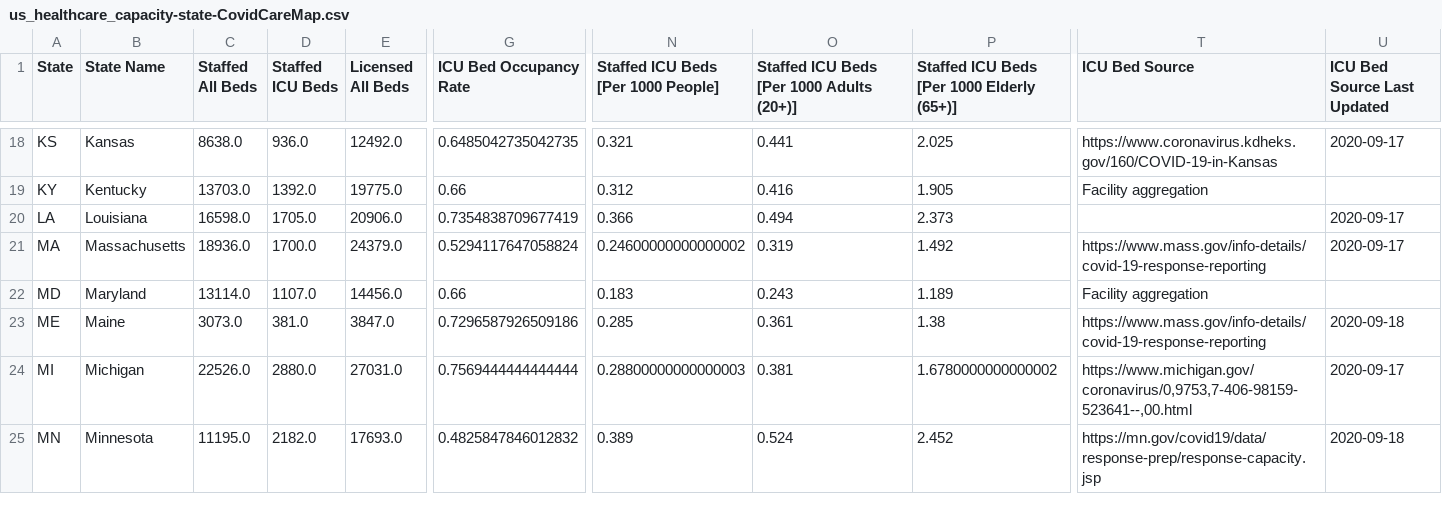
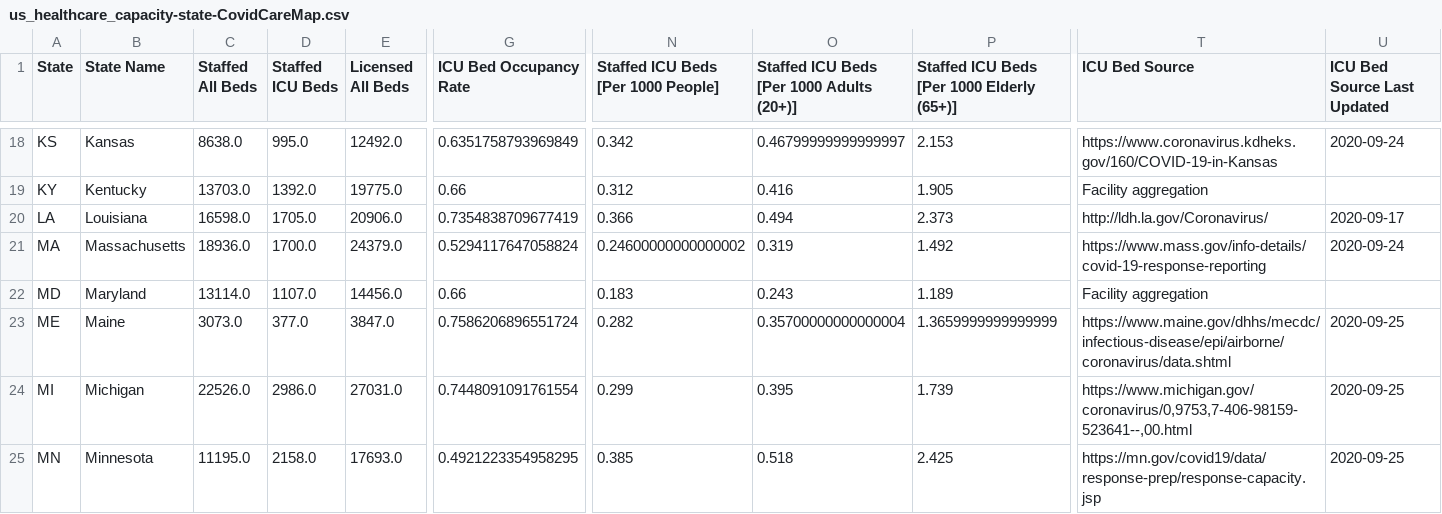
Before and after one commit to covidcaremap/covid19-healthsystemcapacity, a CSV file: data/published/us_healthcare_capacity-state-CovidCareMap.csv, drawn as a sheet; only a part is shown, gaps mark what is left out; the diff covers the shown part only; the diff names each change by its address in the sheet, - before the commit and + after, or states it on an @@ line.

```diff
--- a/data/published/us_healthcare_capacity-state-CovidCareMap.csv
+++ b/data/published/us_healthcare_capacity-state-CovidCareMap.csv
-D18 (Staffed ICU Beds): 936.0
+D18 (Staffed ICU Beds): 995.0
-G18 (ICU Bed Occupancy Rate): 0.6485042735042735
+G18 (ICU Bed Occupancy Rate): 0.6351758793969849
-N18: 0.321
+N18: 0.342
-O18: 0.441
+O18: 0.46799999999999997
-P18: 2.025
+P18: 2.153
-U18 (ICU Bed Source Last Updated): 2020-09-17
+U18 (ICU Bed Source Last Updated): 2020-09-24
-T20 (ICU Bed Source): (empty)
+T20 (ICU Bed Source): http://ldh.la.gov/Coronavirus/
-U21 (ICU Bed Source Last Updated): 2020-09-17
+U21 (ICU Bed Source Last Updated): 2020-09-24
-D23 (Staffed ICU Beds): 381.0
+D23 (Staffed ICU Beds): 377.0
-G23 (ICU Bed Occupancy Rate): 0.7296587926509186
+G23 (ICU Bed Occupancy Rate): 0.7586206896551724
-N23: 0.285
+N23: 0.282
-O23: 0.361
+O23: 0.35700000000000004
-P23: 1.38
+P23: 1.3659999999999999
-T23 (ICU Bed Source): https://www.mass.gov/info-details/covid-19-response-reporting
+T23 (ICU Bed Source): https://www.maine.gov/dhhs/mecdc/infectious-disease/epi/airborne/coronavirus/data.shtml
-U23 (ICU Bed Source Last Updated): 2020-09-18
+U23 (ICU Bed Source Last Updated): 2020-09-25
-D24 (Staffed ICU Beds): 2880.0
+D24 (Staffed ICU Beds): 2986.0
-G24 (ICU Bed Occupancy Rate): 0.7569444444444444
+G24 (ICU Bed Occupancy Rate): 0.7448091091761554
-N24: 0.28800000000000003
+N24: 0.299
-O24: 0.381
+O24: 0.395
-P24: 1.6780000000000002
+P24: 1.739
-U24 (ICU Bed Source Last Updated): 2020-09-17
+U24 (ICU Bed Source Last Updated): 2020-09-25
-D25 (Staffed ICU Beds): 2182.0
+D25 (Staffed ICU Beds): 2158.0
-G25 (ICU Bed Occupancy Rate): 0.4825847846012832
+G25 (ICU Bed Occupancy Rate): 0.4921223354958295
-N25: 0.389
+N25: 0.385
-O25: 0.524
+O25: 0.518
-P25: 2.452
+P25: 2.425
-U25 (ICU Bed Source Last Updated): 2020-09-18
+U25 (ICU Bed Source Last Updated): 2020-09-25
```
Also changed, not shown: 91 edited cells elsewhere in this file, data/published/us_healthcare_capacity-county-CovidCareMap.csv, data/published/us_healthcare_capacity-hrr-CovidCareMap.csv, 14 other files.
